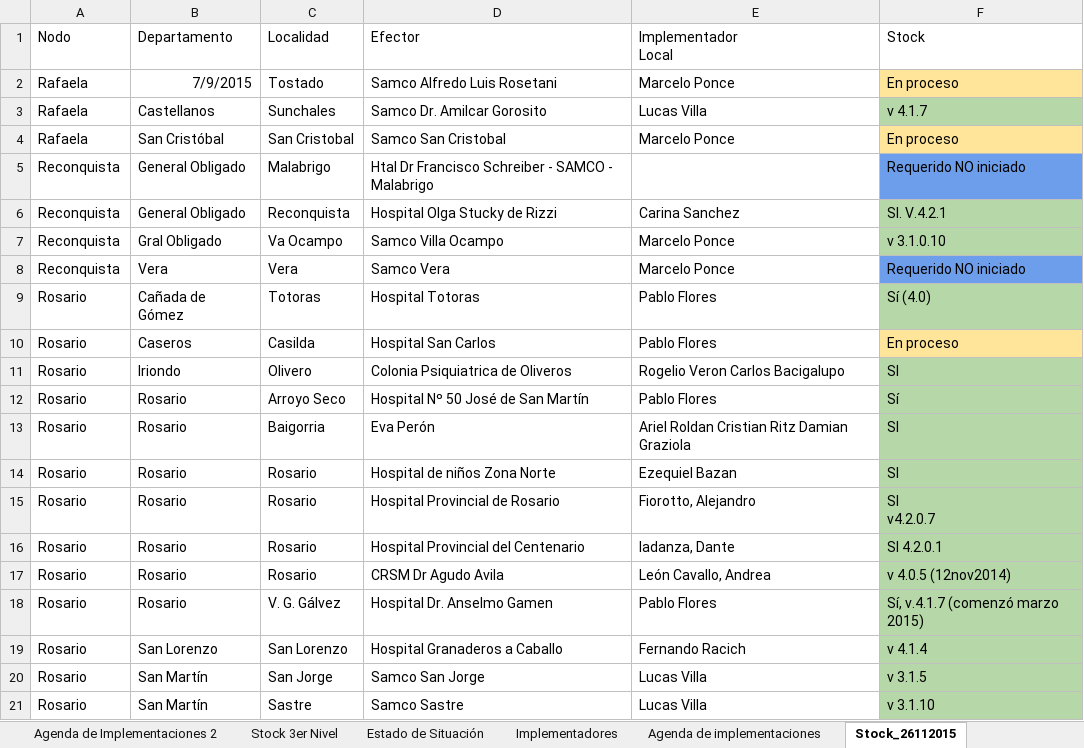
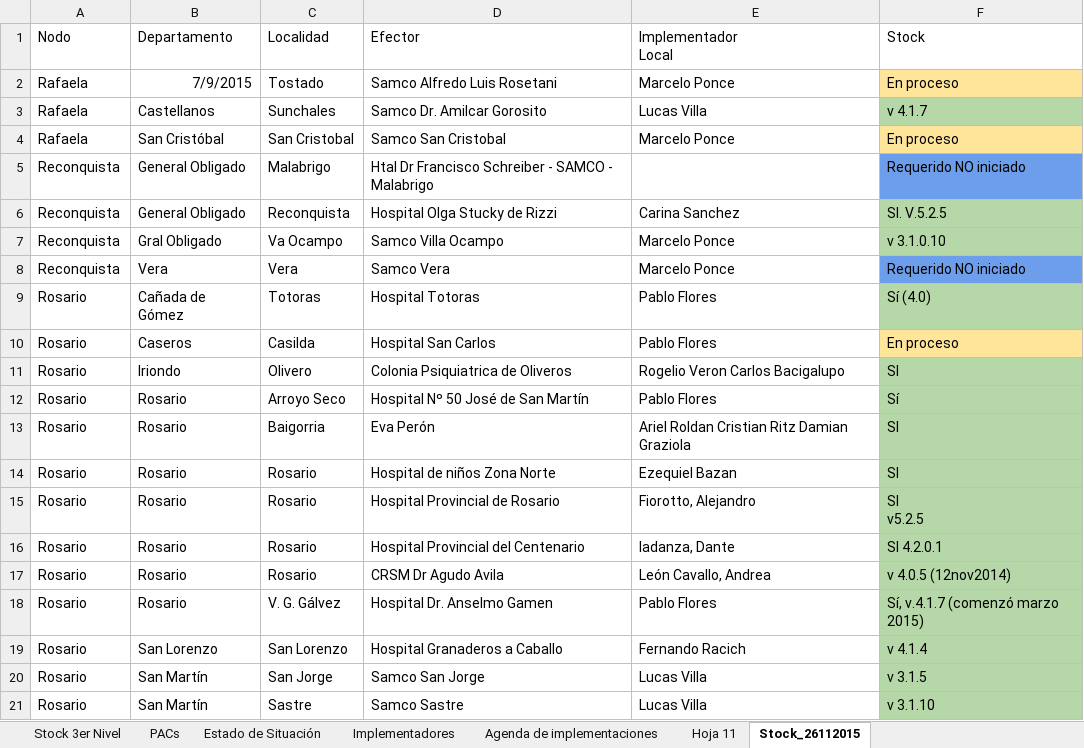
Before and after one commit to sebasberra/guaycuru, an Excel workbook: etapas/3_analisis_de_los_sistemas_en_produccion_y_de_la_gestion_de_camas/Implementaciones.xlsx, sheet Stock_26112015, drawn as a sheet; only a part is shown; values as stored, in another font and other column widths than the file's, no borders; charts and pictures not drawn; ↵ is a line break in a cell; the diff names each change by its address in the sheet, - before the commit and + after, or states it on an @@ line.

```diff
--- a/etapas/3_analisis_de_los_sistemas_en_produccion_y_de_la_gestion_de_camas/Implementaciones.xlsx (sheet Stock_26112015)
+++ b/etapas/3_analisis_de_los_sistemas_en_produccion_y_de_la_gestion_de_camas/Implementaciones.xlsx (sheet Stock_26112015)
+sheet tab: PACs
+sheet tab: Hoja 11
-F6 (Stock): SI. V.4.2.1
+F6 (Stock): SI. V.5.2.5
-F15 (Stock): SI ↵ v4.2.0.7
+F15 (Stock): SI ↵ v5.2.5
```
Also changed, not shown: sheet Implementaciones, sheet Estado de situación 2016_02_14, sheet Stock 3er Nivel, other sheet tabs, charts or pictures, 14 other files.
